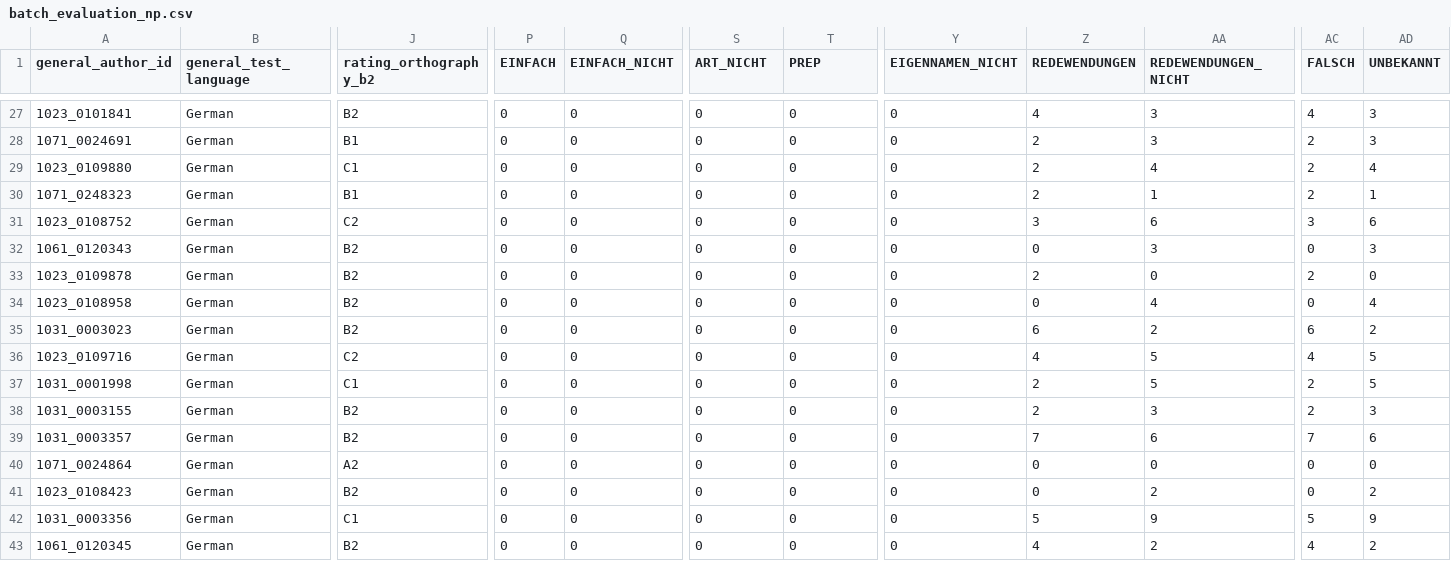
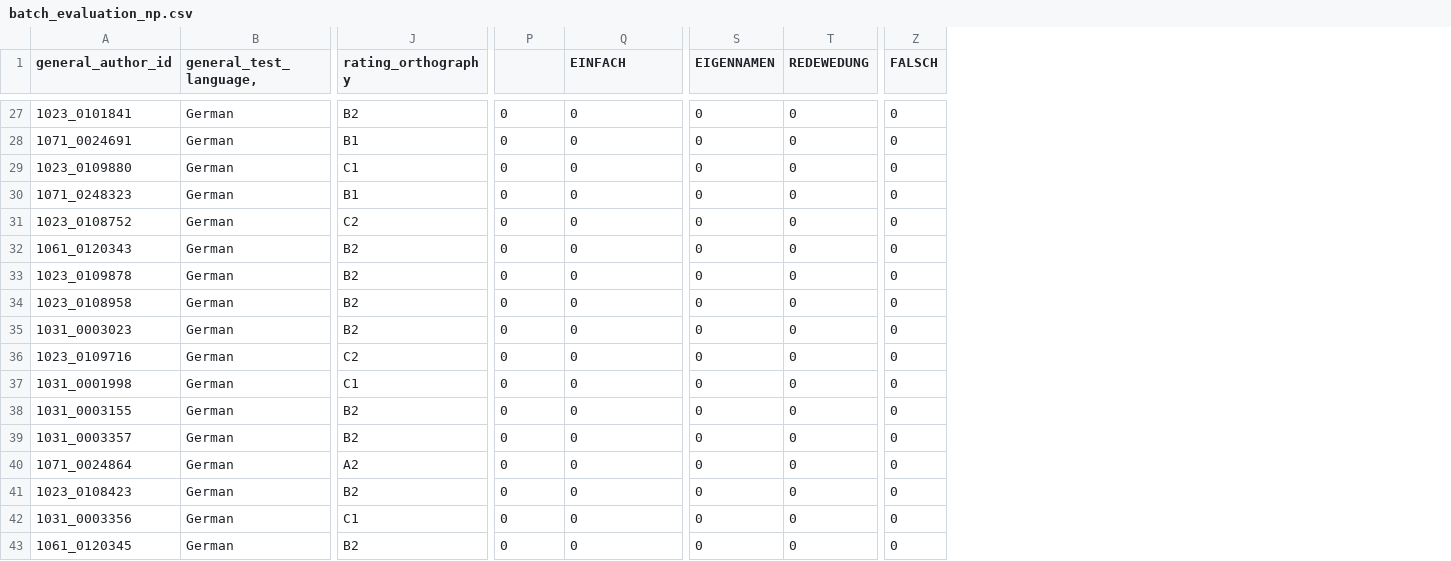
Before and after one commit to ESC-Linguistic-Baselines/De_Np_Kongru, a CSV file: batch_evaluation_np.csv, drawn as a sheet; only a part is shown, gaps mark what is left out; removed rows and columns are numbered as before the commit, all else as after; the diff covers the shown part only; the diff names each change by its address in the sheet, - before the commit and + after, or states it on an @@ line.

Commit message:
Update language codes so that they work with the new format Create zip of demorphy dicts Add header files Update entity files

```diff
--- a/batch_evaluation_np.csv
+++ b/batch_evaluation_np.csv
-column Y (EIGENNAMEN_NICHT), rows 27-43: all 0
-column Z (REDEWENDUNGEN), rows 27-43: 4 | 2 | 2 | 2 | 3 | 0 | 2 | 0 | 6 | 4 | 2 | 2 | 7 | 0 | 0 | 5 | 4
-column AA (REDEWENDUNGEN_NICHT), rows 27-43: 3 | 3 | 4 | 1 | 6 | 3 | 0 | 4 | 2 | 5 | 5 | 3 | 6 | 0 | 2 | 9 | 2
-column AD (UNBEKANNT), rows 27-43: 3 | 3 | 4 | 1 | 6 | 3 | 0 | 4 | 2 | 5 | 5 | 3 | 6 | 0 | 2 | 9 | 2
-B1: general_test_language
+B1: general_test_language,
-J1: rating_orthography_b2
+J1: rating_orthography
-P1: EINFACH
+P1: (empty)
-Q1: EINFACH_NICHT
+Q1: EINFACH
-S1: ART_NICHT
+S1: EIGENNAMEN
-T1: PREP
+T1: REDEWEDUNG
-Z27 (FALSCH): 4
+Z27 (FALSCH): 0
-Z28:Z30 (FALSCH): 2
+Z28:Z30 (FALSCH): 0
-Z31 (FALSCH): 3
+Z31 (FALSCH): 0
-Z33 (FALSCH): 2
+Z33 (FALSCH): 0
-Z35 (FALSCH): 6
+Z35 (FALSCH): 0
-Z36 (FALSCH): 4
+Z36 (FALSCH): 0
-Z37:Z38 (FALSCH): 2
+Z37:Z38 (FALSCH): 0
-Z39 (FALSCH): 7
+Z39 (FALSCH): 0
-Z42 (FALSCH): 5
+Z42 (FALSCH): 0
-Z43 (FALSCH): 4
+Z43 (FALSCH): 0
```
Also changed, not shown: 38 edited cells elsewhere in this file, dokumentation/project_layout/header_file.csv, user/outgoing/nominal_phrase_analysis_results/1023_0108955.csv, 22 other files.
